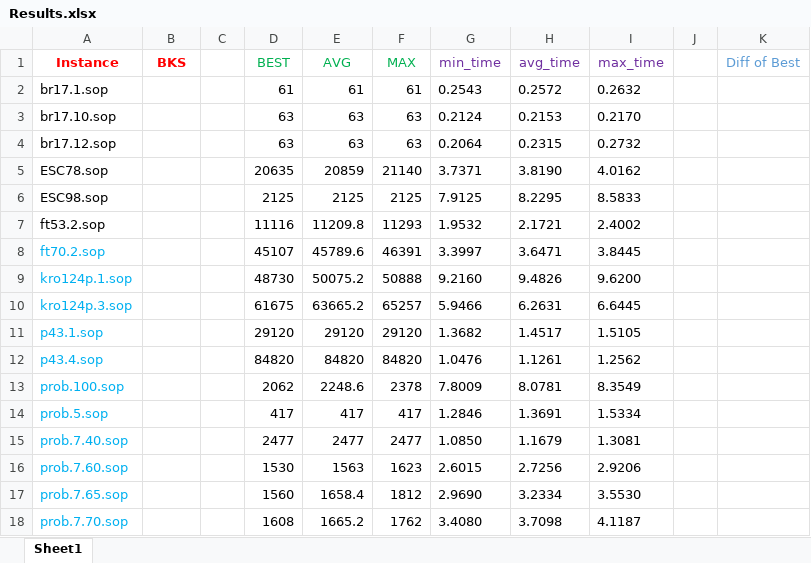
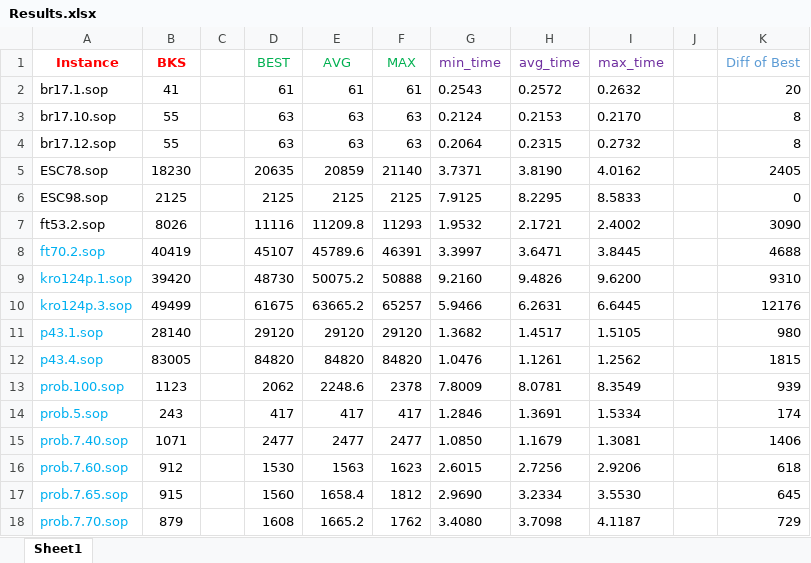
Before and after one commit to salehafzoon/Advanced_Algorithms, an Excel workbook: hw2_GRASP/Results.xlsx, sheet Sheet1, drawn as a sheet; only a part is shown; values as stored, in another font and other column widths than the file's, no borders; the diff covers the shown part only; the diff names each change by its address in the sheet, - before the commit and + after, or states it on an @@ line.

Commit message:
working on grasp documentation

```diff
--- a/hw2_GRASP/Results.xlsx (sheet Sheet1)
+++ b/hw2_GRASP/Results.xlsx (sheet Sheet1)
-B2 (BKS): (empty)
+B2 (BKS): 41
-K2 (Diff of Best): (empty)
+K2 (Diff of Best): 20
-B3:B4 (BKS): (empty)
+B3:B4 (BKS): 55
-K3:K4 (Diff of Best): (empty)
+K3:K4 (Diff of Best): 8
-B5 (BKS): (empty)
+B5 (BKS): 18230
-K5 (Diff of Best): (empty)
+K5 (Diff of Best): 2405
-B6 (BKS): (empty)
+B6 (BKS): 2125
-K6 (Diff of Best): (empty)
+K6 (Diff of Best): 0
-B7 (BKS): (empty)
+B7 (BKS): 8026
-K7 (Diff of Best): (empty)
+K7 (Diff of Best): 3090
-B8 (BKS): (empty)
+B8 (BKS): 40419
-K8 (Diff of Best): (empty)
+K8 (Diff of Best): 4688
-B9 (BKS): (empty)
+B9 (BKS): 39420
-K9 (Diff of Best): (empty)
+K9 (Diff of Best): 9310
-B10 (BKS): (empty)
+B10 (BKS): 49499
-K10 (Diff of Best): (empty)
+K10 (Diff of Best): 12176
-B11 (BKS): (empty)
+B11 (BKS): 28140
-K11 (Diff of Best): (empty)
+K11 (Diff of Best): 980
-B12 (BKS): (empty)
+B12 (BKS): 83005
-K12 (Diff of Best): (empty)
+K12 (Diff of Best): 1815
-B13 (BKS): (empty)
+B13 (BKS): 1123
-K13 (Diff of Best): (empty)
+K13 (Diff of Best): 939
-B14 (BKS): (empty)
+B14 (BKS): 243
-K14 (Diff of Best): (empty)
+K14 (Diff of Best): 174
-B15 (BKS): (empty)
+B15 (BKS): 1071
-K15 (Diff of Best): (empty)
+K15 (Diff of Best): 1406
-B16 (BKS): (empty)
+B16 (BKS): 912
-K16 (Diff of Best): (empty)
+K16 (Diff of Best): 618
-B17 (BKS): (empty)
+B17 (BKS): 915
-K17 (Diff of Best): (empty)
+K17 (Diff of Best): 645
-B18 (BKS): (empty)
+B18 (BKS): 879
-K18 (Diff of Best): (empty)
+K18 (Diff of Best): 729
```
Also changed, not shown: 2 removed rows, 74 edited cells and cell formats elsewhere in this sheet, 17 other files.
